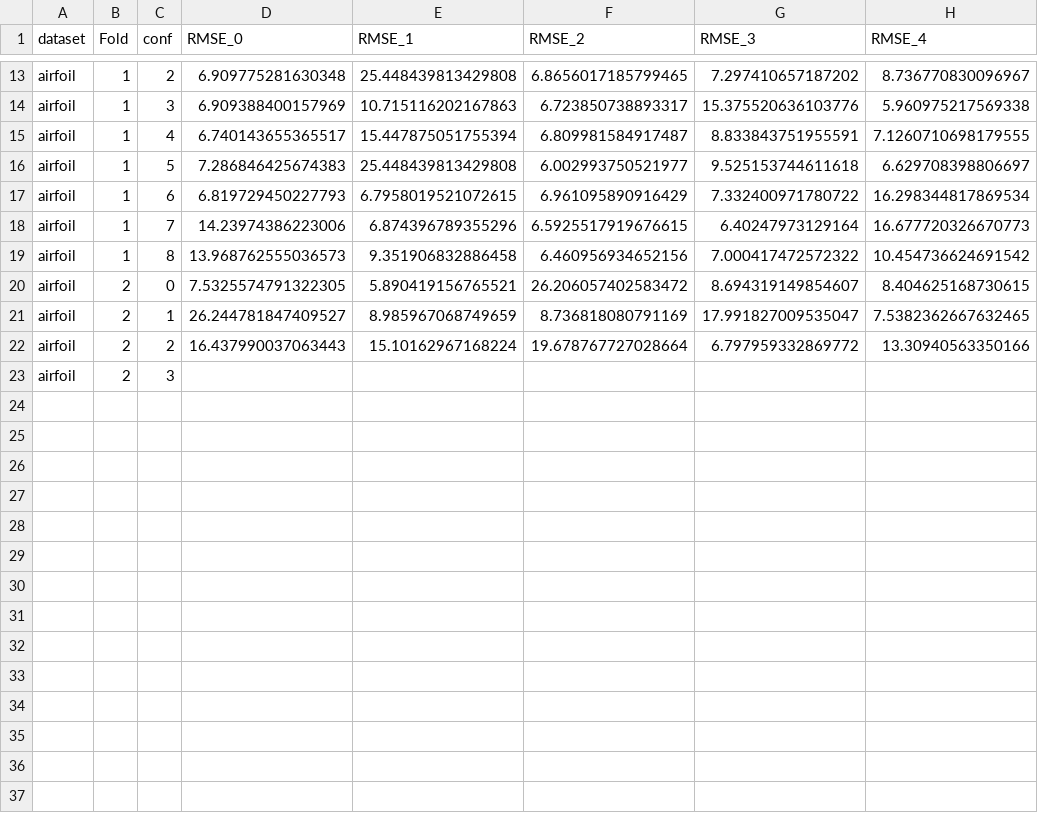
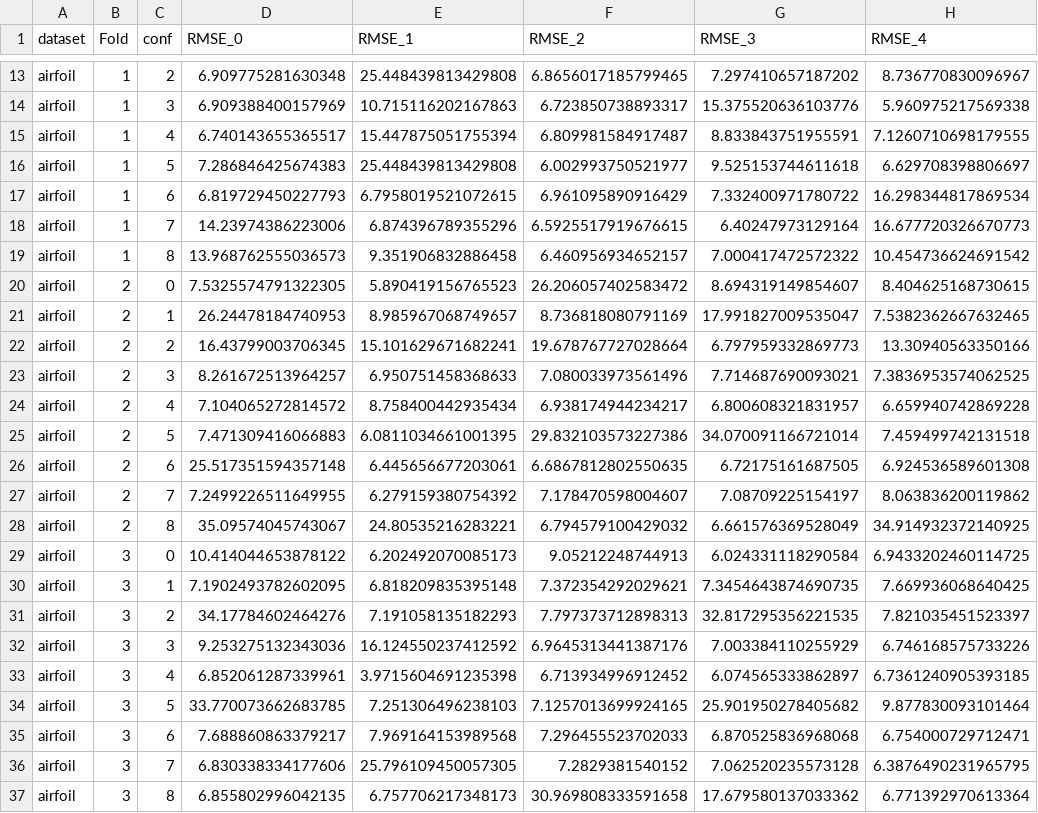
Before and after one commit to gAldeia/experiments-ITEA-paper, a CSV file: docs/gplearn-airfoil-gridsearch.csv, drawn as a sheet; only a part is shown, gaps mark what is left out; the diff covers the shown part only.

```diff
--- a/docs/gplearn-airfoil-gridsearch.csv
+++ b/docs/gplearn-airfoil-gridsearch.csv
@@ -18,6 +18,20 @@ airfoil,1,6,6.819729450227793,6.7958019521072615,6.961095890916429,7.33240097178
 airfoil,1,7,14.23974386223006,6.874396789355296,6.5925517919676615,6.40247973129164,16.677720326670773
-airfoil,1,8,13.968762555036573,9.351906832886458,6.460956934652156,7.000417472572322,10.454736624691542
-airfoil,2,0,7.5325574791322305,5.890419156765521,26.206057402583472,8.694319149854607,8.404625168730615
-airfoil,2,1,26.244781847409527,8.985967068749659,8.736818080791169,17.991827009535047,7.5382362667632465
-airfoil,2,2,16.437990037063443,15.10162967168224,19.678767727028664,6.797959332869772,13.30940563350166
-airfoil,2,3,,,,,
+airfoil,1,8,13.968762555036573,9.351906832886458,6.460956934652157,7.000417472572322,10.454736624691542
+airfoil,2,0,7.5325574791322305,5.890419156765523,26.206057402583472,8.694319149854607,8.404625168730615
+airfoil,2,1,26.24478184740953,8.985967068749657,8.736818080791169,17.991827009535047,7.5382362667632465
+airfoil,2,2,16.43799003706345,15.101629671682241,19.678767727028664,6.797959332869773,13.30940563350166
+airfoil,2,3,8.261672513964257,6.950751458368633,7.080033973561496,7.714687690093021,7.3836953574062525
+airfoil,2,4,7.104065272814572,8.758400442935434,6.938174944234217,6.800608321831957,6.659940742869228
+airfoil,2,5,7.471309416066883,6.0811034661001395,29.832103573227386,34.070091166721014,7.459499742131518
+airfoil,2,6,25.517351594357148,6.445656677203061,6.6867812802550635,6.72175161687505,6.924536589601308
+airfoil,2,7,7.2499226511649955,6.279159380754392,7.178470598004607,7.08709225154197,8.063836200119862
+airfoil,2,8,35.09574045743067,24.80535216283221,6.794579100429032,6.661576369528049,34.914932372140925
+airfoil,3,0,10.414044653878122,6.202492070085173,9.05212248744913,6.024331118290584,6.9433202460114725
+airfoil,3,1,7.1902493782602095,6.818209835395148,7.372354292029621,7.3454643874690735,7.669936068640425
+airfoil,3,2,34.17784602464276,7.191058135182293,7.797373712898313,32.817295356221535,7.821035451523397
+airfoil,3,3,9.253275132343036,16.124550237412592,6.9645313441387176,7.003384110255929,6.746168575733226
+airfoil,3,4,6.852061287339961,3.9715604691235398,6.713934996912452,6.074565333862897,6.7361240905393185
+airfoil,3,5,33.770073662683785,7.251306496238103,7.1257013699924165,25.901950278405682,9.877830093101464
+airfoil,3,6,7.688860863379217,7.969164153989568,7.296455523702033,6.870525836968068,6.754000729712471
+airfoil,3,7,6.830338334177606,25.796109450057305,7.2829381540152,7.062520235573128,6.3876490231965795
+airfoil,3,8,6.855802996042135,6.757706217348173,30.969808333591658,17.679580137033362,6.771392970613364
```
Also changed, not shown: 9 added rows elsewhere in this file, docs/gplearn-airfoil-resultsregression.csv, docs/gplearn-concrete-gridsearch.csv, 22 other files.
